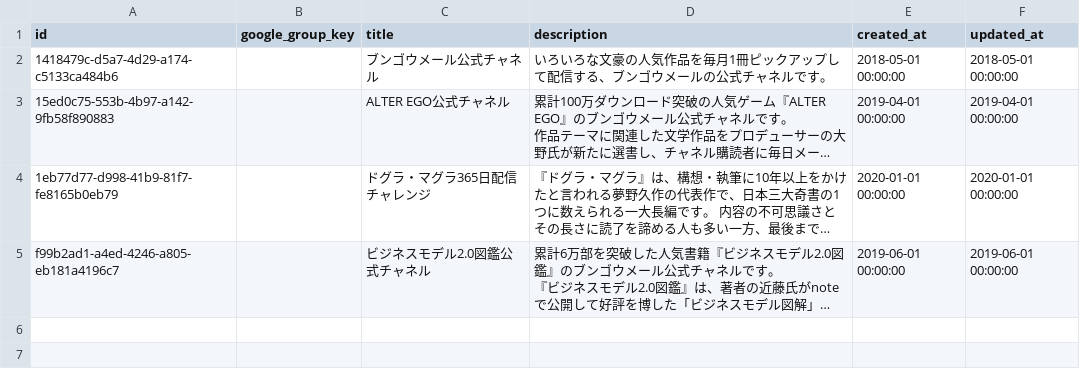
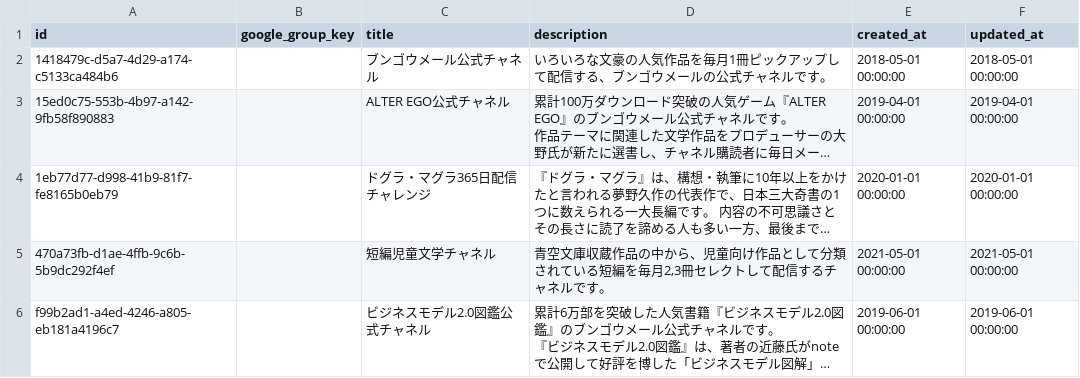
Before and after one commit to notsobad-jp/bungomailpro, a CSV file: db/seeds/channel_profiles.csv, drawn as a sheet; long unchanged cells end in …; the diff names each change by its address in the sheet, - before the commit and + after, or states it on an @@ line.

Commit message:
update seeds, add user migration task

```diff
--- a/db/seeds/channel_profiles.csv
+++ b/db/seeds/channel_profiles.csv
+row 5: 470a73fb-d1ae-4ffb-9c6b-5b9dc292f4ef |  | 短編児童文学チャネル | 青空文庫収蔵作品の中から、児童向け作品として分類されている短編を毎月2,3冊セレクトして配信するチャネルです。 | 2021-05-01 00:00:00 | 2021-05-01 00:00:00
```
Also changed, not shown: db/seeds/channels.csv, 2 other files.
